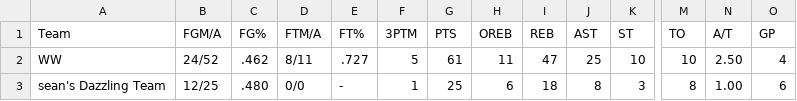
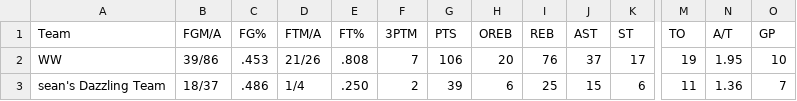
Before and after one commit to williamww19/fantasy, a CSV file: data/league_13648/weekly_stats/week_10.csv, drawn as a sheet; only a part is shown, gaps mark what is left out; the diff covers the shown part only; the diff names each change by its address in the sheet, - before the commit and + after, or states it on an @@ line.

```diff
--- a/data/league_13648/weekly_stats/week_10.csv
+++ b/data/league_13648/weekly_stats/week_10.csv
-B2 (FGM/A): 24/52
+B2 (FGM/A): 39/86
-C2 (FG%): .462
+C2 (FG%): .453
-D2 (FTM/A): 8/11
+D2 (FTM/A): 21/26
-E2 (FT%): .727
+E2 (FT%): .808
-F2 (3PTM): 5
+F2 (3PTM): 7
-G2 (PTS): 61
+G2 (PTS): 106
-H2 (OREB): 11
+H2 (OREB): 20
-I2 (REB): 47
+I2 (REB): 76
-J2 (AST): 25
+J2 (AST): 37
-K2 (ST): 10
+K2 (ST): 17
-M2 (TO): 10
+M2 (TO): 19
-N2 (A/T): 2.50
+N2 (A/T): 1.95
-O2 (GP): 4
+O2 (GP): 10
-B3 (FGM/A): 12/25
+B3 (FGM/A): 18/37
-C3 (FG%): .480
+C3 (FG%): .486
-D3 (FTM/A): 0/0
+D3 (FTM/A): 1/4
-E3 (FT%): -
+E3 (FT%): .250
-F3 (3PTM): 1
+F3 (3PTM): 2
-G3 (PTS): 25
+G3 (PTS): 39
-I3 (REB): 18
+I3 (REB): 25
-J3 (AST): 8
+J3 (AST): 15
-K3 (ST): 3
+K3 (ST): 6
-M3 (TO): 8
+M3 (TO): 11
-N3 (A/T): 1.00
+N3 (A/T): 1.36
-O3 (GP): 6
+O3 (GP): 7
```
Also changed, not shown: 168 edited cells elsewhere in this file, data/league_13648/weekly_summary/week_10.csv, data/league_33203/weekly_stats/week_10.csv, 4 other files.
